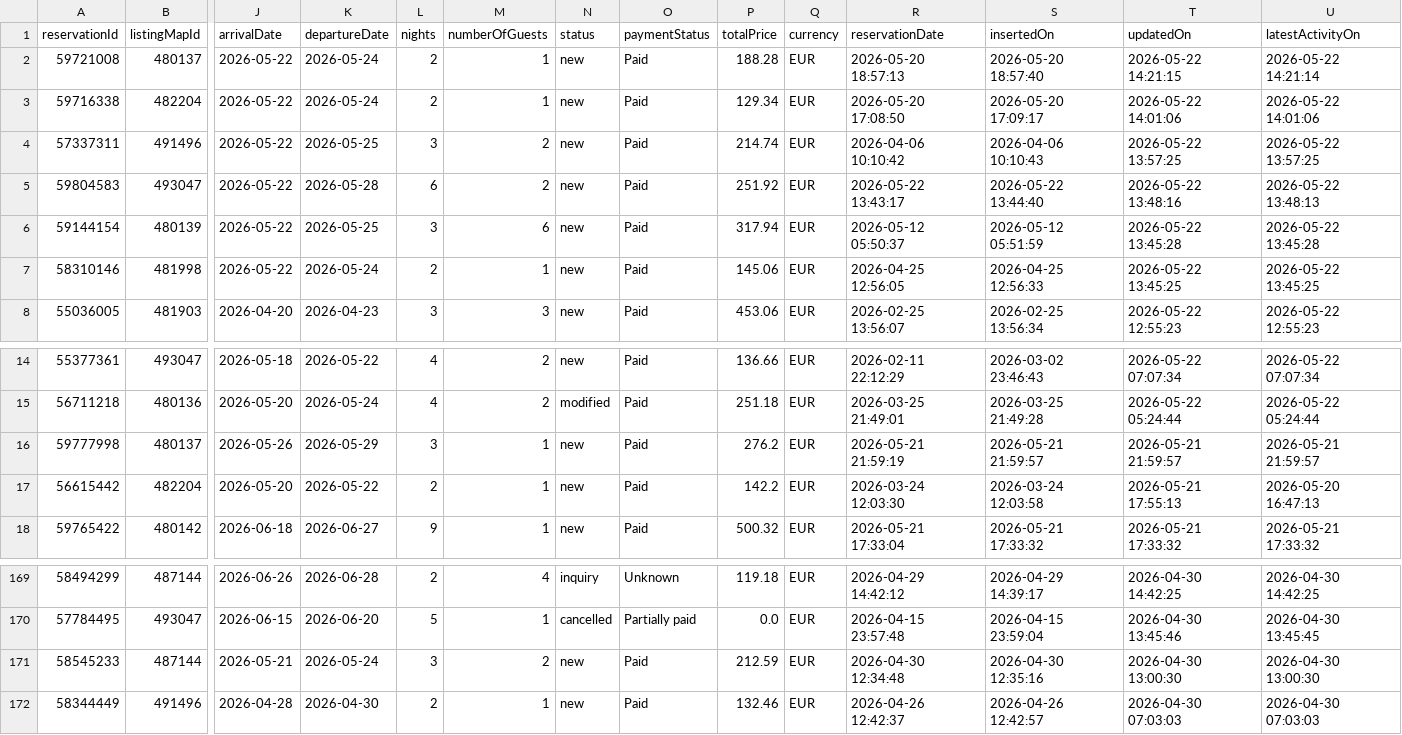
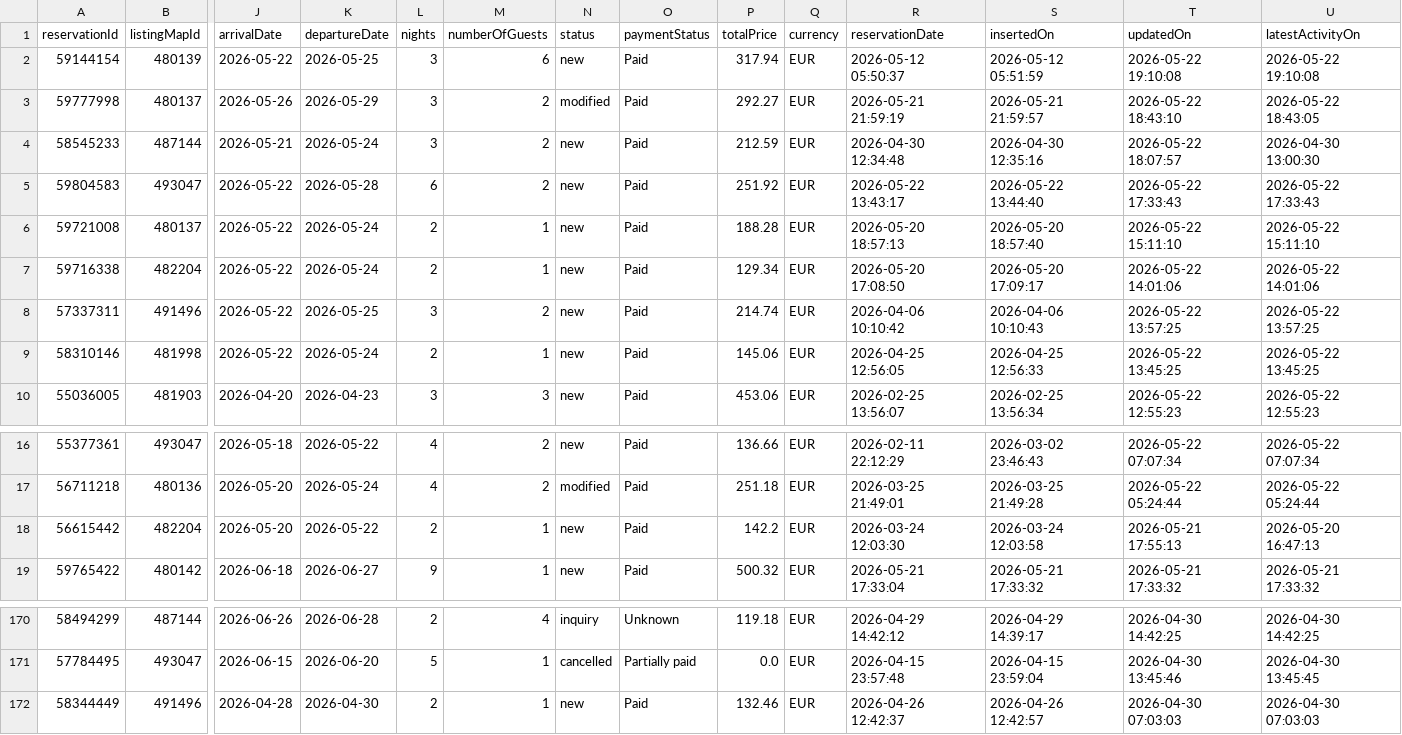
Before and after one commit to eschmitt27/hostaway-reporting, a TSV file: reservations_hostaway.tsv, drawn as a sheet; only a part is shown, gaps mark what is left out; removed rows and columns are numbered as before the commit, all else as after; rows hold the shown columns only; the diff names each change by its address in the sheet, - before the commit and + after, or states it on an @@ line.

```diff
--- a/reservations_hostaway.tsv
+++ b/reservations_hostaway.tsv
+row 2: 59144154 | 480139 | 2026-05-22 | 2026-05-25 | 3 | 6 | new | Paid | 317.94 | EUR | 2026-05-12 05:50:37 | 2026-05-12 05:51:59 | 2026-05-22 19:10:08 | 2026-05-22 19:10:08
+row 3: 59777998 | 480137 | 2026-05-26 | 2026-05-29 | 3 | 2 | modified | Paid | 292.27 | EUR | 2026-05-21 21:59:19 | 2026-05-21 21:59:57 | 2026-05-22 18:43:10 | 2026-05-22 18:43:05
+row 4: 58545233 | 487144 | 2026-05-21 | 2026-05-24 | 3 | 2 | new | Paid | 212.59 | EUR | 2026-04-30 12:34:48 | 2026-04-30 12:35:16 | 2026-05-22 18:07:57 | 2026-04-30 13:00:30
+row 5: 59804583 | 493047 | 2026-05-22 | 2026-05-28 | 6 | 2 | new | Paid | 251.92 | EUR | 2026-05-22 13:43:17 | 2026-05-22 13:44:40 | 2026-05-22 17:33:43 | 2026-05-22 17:33:43
-T6 (updatedOn): 2026-05-22 14:21:15
+T6 (updatedOn): 2026-05-22 15:11:10
-U6 (latestActivityOn): 2026-05-22 14:21:14
+U6 (latestActivityOn): 2026-05-22 15:11:10
-row 5: 59804583 | 493047 | 2026-05-22 | 2026-05-28 | 6 | 2 | new | Paid | 251.92 | EUR | 2026-05-22 13:43:17 | 2026-05-22 13:44:40 | 2026-05-22 13:48:16 | 2026-05-22 13:48:13
-row 6: 59144154 | 480139 | 2026-05-22 | 2026-05-25 | 3 | 6 | new | Paid | 317.94 | EUR | 2026-05-12 05:50:37 | 2026-05-12 05:51:59 | 2026-05-22 13:45:28 | 2026-05-22 13:45:28
-row 16: 59777998 | 480137 | 2026-05-26 | 2026-05-29 | 3 | 1 | new | Paid | 276.2 | EUR | 2026-05-21 21:59:19 | 2026-05-21 21:59:57 | 2026-05-21 21:59:57 | 2026-05-21 21:59:57
-row 171: 58545233 | 487144 | 2026-05-21 | 2026-05-24 | 3 | 2 | new | Paid | 212.59 | EUR | 2026-04-30 12:34:48 | 2026-04-30 12:35:16 | 2026-04-30 13:00:30 | 2026-04-30 13:00:30
```
Also changed, not shown: hostaway_reporting_final.tsv, 1 other file.
